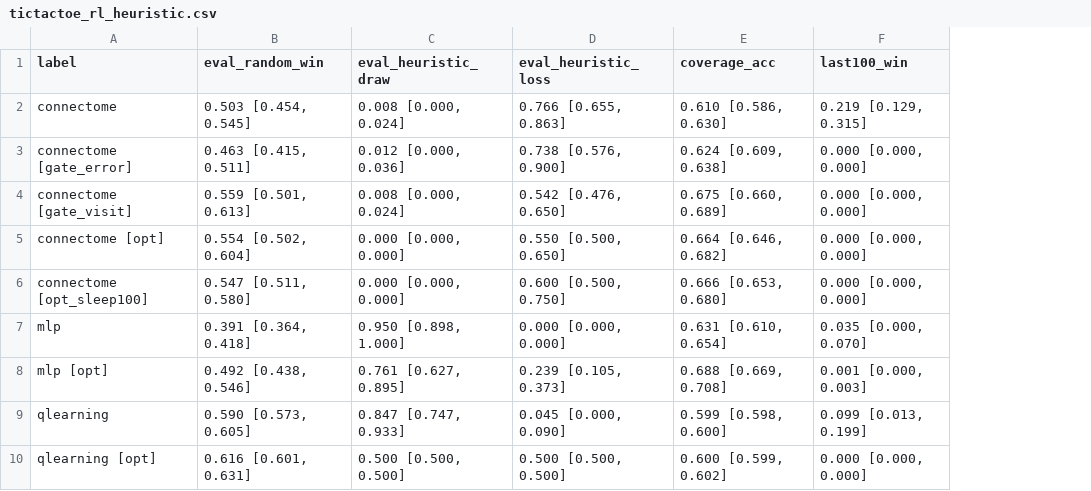
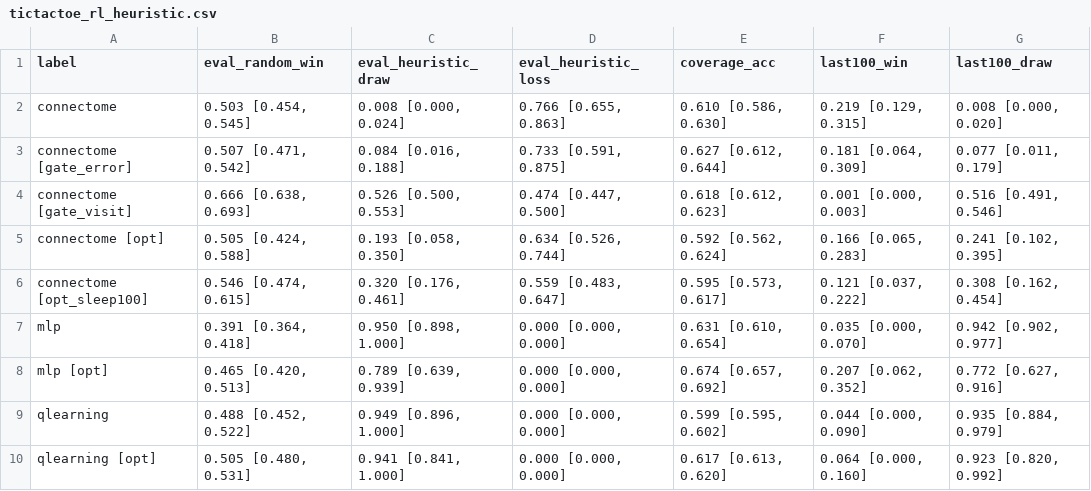
Before and after one commit to Nnnnest/my_fly_experiment, a CSV file: paper/tables/tictactoe_rl_heuristic.csv, drawn as a sheet; the diff names each change by its address in the sheet, - before the commit and + after, or states it on an @@ line.

Commit message:
Data collected from the full run

```diff
--- a/paper/tables/tictactoe_rl_heuristic.csv
+++ b/paper/tables/tictactoe_rl_heuristic.csv
+column G (last100_draw), rows 2-10: 0.008 [0.000, 0.020] | 0.077 [0.011, 0.179] | 0.516 [0.491, 0.546] | 0.241 [0.102, 0.395] | 0.308 [0.162, 0.454] | 0.942 [0.902, 0.977] | 0.772 [0.627, 0.916] | 0.935 [0.884, 0.979] | 0.923 [0.820, 0.992]
-B3 (eval_random_win): 0.463 [0.415, 0.511]
+B3 (eval_random_win): 0.507 [0.471, 0.542]
-C3 (eval_heuristic_draw): 0.012 [0.000, 0.036]
+C3 (eval_heuristic_draw): 0.084 [0.016, 0.188]
-D3 (eval_heuristic_loss): 0.738 [0.576, 0.900]
+D3 (eval_heuristic_loss): 0.733 [0.591, 0.875]
-E3 (coverage_acc): 0.624 [0.609, 0.638]
+E3 (coverage_acc): 0.627 [0.612, 0.644]
-F3 (last100_win): 0.000 [0.000, 0.000]
+F3 (last100_win): 0.181 [0.064, 0.309]
-B4 (eval_random_win): 0.559 [0.501, 0.613]
+B4 (eval_random_win): 0.666 [0.638, 0.693]
-C4 (eval_heuristic_draw): 0.008 [0.000, 0.024]
+C4 (eval_heuristic_draw): 0.526 [0.500, 0.553]
-D4 (eval_heuristic_loss): 0.542 [0.476, 0.650]
+D4 (eval_heuristic_loss): 0.474 [0.447, 0.500]
-E4 (coverage_acc): 0.675 [0.660, 0.689]
+E4 (coverage_acc): 0.618 [0.612, 0.623]
-F4 (last100_win): 0.000 [0.000, 0.000]
+F4 (last100_win): 0.001 [0.000, 0.003]
-B5 (eval_random_win): 0.554 [0.502, 0.604]
+B5 (eval_random_win): 0.505 [0.424, 0.588]
-C5 (eval_heuristic_draw): 0.000 [0.000, 0.000]
+C5 (eval_heuristic_draw): 0.193 [0.058, 0.350]
-D5 (eval_heuristic_loss): 0.550 [0.500, 0.650]
+D5 (eval_heuristic_loss): 0.634 [0.526, 0.744]
-E5 (coverage_acc): 0.664 [0.646, 0.682]
+E5 (coverage_acc): 0.592 [0.562, 0.624]
-F5 (last100_win): 0.000 [0.000, 0.000]
+F5 (last100_win): 0.166 [0.065, 0.283]
-B6 (eval_random_win): 0.547 [0.511, 0.580]
+B6 (eval_random_win): 0.546 [0.474, 0.615]
-C6 (eval_heuristic_draw): 0.000 [0.000, 0.000]
+C6 (eval_heuristic_draw): 0.320 [0.176, 0.461]
-D6 (eval_heuristic_loss): 0.600 [0.500, 0.750]
+D6 (eval_heuristic_loss): 0.559 [0.483, 0.647]
-E6 (coverage_acc): 0.666 [0.653, 0.680]
+E6 (coverage_acc): 0.595 [0.573, 0.617]
-F6 (last100_win): 0.000 [0.000, 0.000]
+F6 (last100_win): 0.121 [0.037, 0.222]
-B8 (eval_random_win): 0.492 [0.438, 0.546]
+B8 (eval_random_win): 0.465 [0.420, 0.513]
-C8 (eval_heuristic_draw): 0.761 [0.627, 0.895]
+C8 (eval_heuristic_draw): 0.789 [0.639, 0.939]
-D8 (eval_heuristic_loss): 0.239 [0.105, 0.373]
+D8 (eval_heuristic_loss): 0.000 [0.000, 0.000]
-E8 (coverage_acc): 0.688 [0.669, 0.708]
+E8 (coverage_acc): 0.674 [0.657, 0.692]
-F8 (last100_win): 0.001 [0.000, 0.003]
+F8 (last100_win): 0.207 [0.062, 0.352]
-B9 (eval_random_win): 0.590 [0.573, 0.605]
+B9 (eval_random_win): 0.488 [0.452, 0.522]
-C9 (eval_heuristic_draw): 0.847 [0.747, 0.933]
+C9 (eval_heuristic_draw): 0.949 [0.896, 1.000]
-D9 (eval_heuristic_loss): 0.045 [0.000, 0.090]
+D9 (eval_heuristic_loss): 0.000 [0.000, 0.000]
-E9 (coverage_acc): 0.599 [0.598, 0.600]
+E9 (coverage_acc): 0.599 [0.595, 0.602]
-F9 (last100_win): 0.099 [0.013, 0.199]
+F9 (last100_win): 0.044 [0.000, 0.090]
-B10 (eval_random_win): 0.616 [0.601, 0.631]
+B10 (eval_random_win): 0.505 [0.480, 0.531]
-C10 (eval_heuristic_draw): 0.500 [0.500, 0.500]
+C10 (eval_heuristic_draw): 0.941 [0.841, 1.000]
-D10 (eval_heuristic_loss): 0.500 [0.500, 0.500]
+D10 (eval_heuristic_loss): 0.000 [0.000, 0.000]
-E10 (coverage_acc): 0.600 [0.599, 0.602]
+E10 (coverage_acc): 0.617 [0.613, 0.620]
-F10 (last100_win): 0.000 [0.000, 0.000]
+F10 (last100_win): 0.064 [0.000, 0.160]
```
Also changed, not shown: paper/tables/bandit_paired.csv, paper/tables/bandit_sweep.csv, 35 other files.
